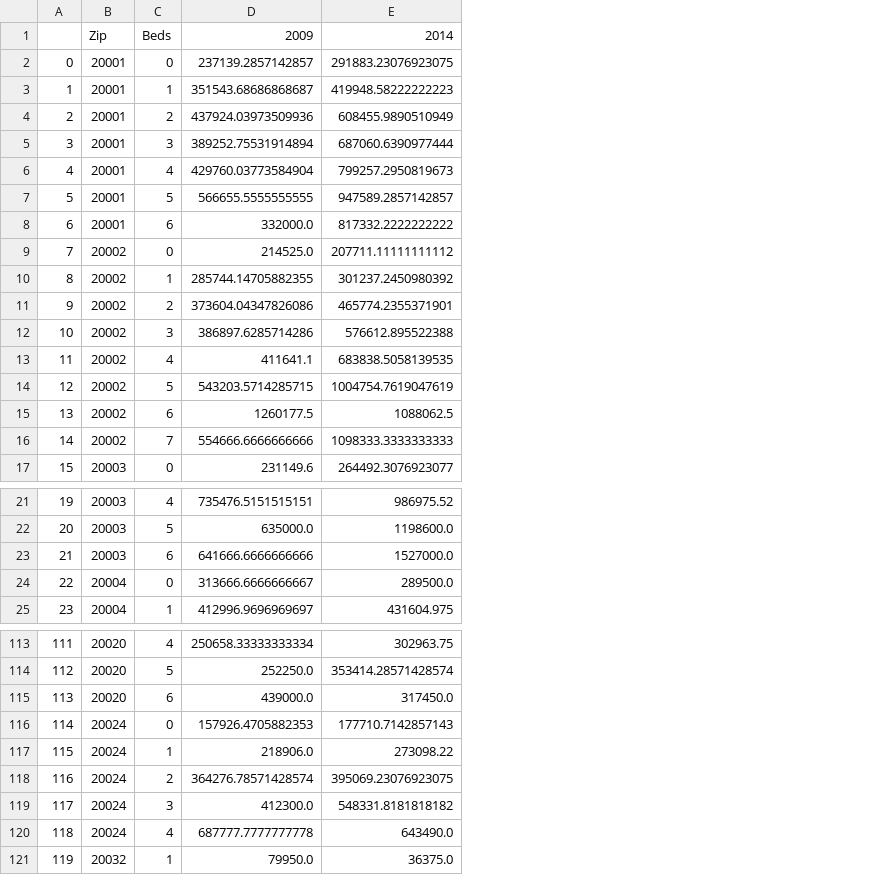
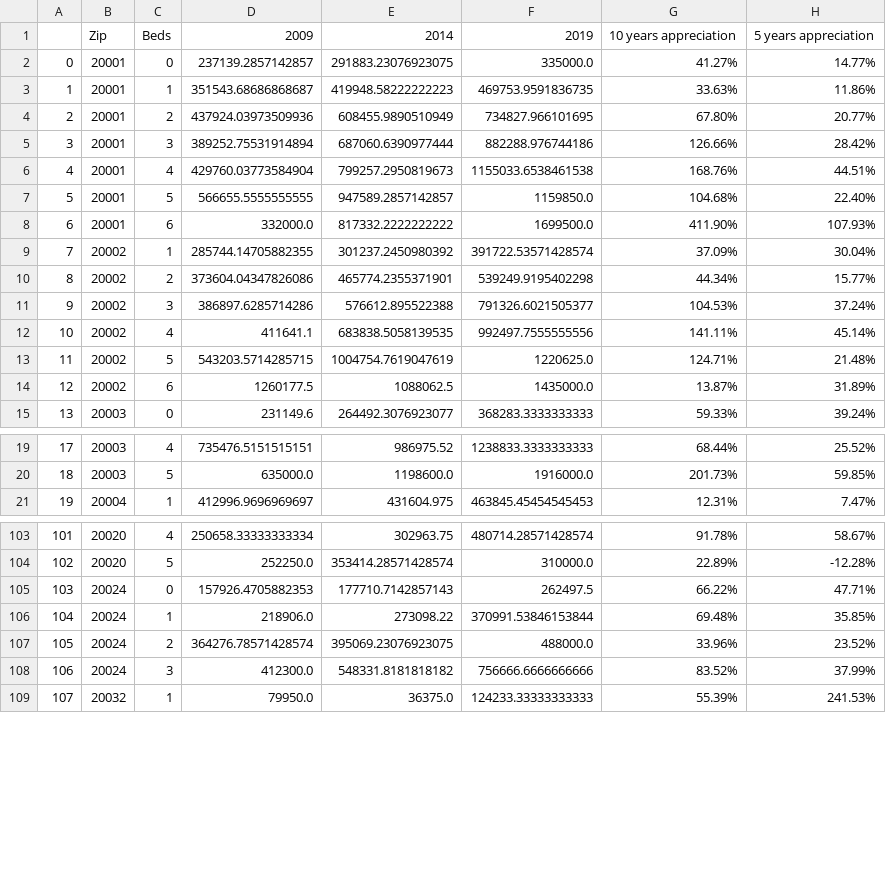
Before and after one commit to YuyaoZhang17/Community-Recommendation, a CSV file: Code/sales by years.csv, drawn as a sheet; only a part is shown, gaps mark what is left out; removed rows and columns are numbered as before the commit, all else as after; the diff covers the shown part only; the diff names each change by its address in the sheet, - before the commit and + after, or states it on an @@ line.

Commit message:
neaten of home sales data

```diff
--- a/Code/sales by years.csv
+++ b/Code/sales by years.csv
+column F, rows 1-15: 2019 | 335000.0 | 469753.9591836735 | 734827.966101695 | 882288.976744186 | 1155033.6538461538 | 1159850.0 | 1699500.0 | 391722.53571428574 | 539249.9195402298 | 791326.6021505377 | 992497.7555555556 | 1220625.0 | 1435000.0 | 368283.3333333333; rows 19-21: 1238833.3333333333 | 1916000.0 | 463845.45454545453; rows 103-109: 480714.28571428574 | 310000.0 | 262497.5 | 370991.53846153844 | 488000.0 | 756666.6666666666 | 124233.33333333333
+column G, rows 1-15: 10 years appreciation | 41.27% | 33.63% | 67.80% | 126.66% | 168.76% | 104.68% | 411.90% | 37.09% | 44.34% | 104.53% | 141.11% | 124.71% | 13.87% | 59.33%; rows 19-21: 68.44% | 201.73% | 12.31%; rows 103-109: 91.78% | 22.89% | 66.22% | 69.48% | 33.96% | 83.52% | 55.39%
+column H, rows 1-15: 5 years appreciation | 14.77% | 11.86% | 20.77% | 28.42% | 44.51% | 22.40% | 107.93% | 30.04% | 15.77% | 37.24% | 45.14% | 21.48% | 31.89% | 39.24%; rows 19-21: 25.52% | 59.85% | 7.47%; rows 103-109: 58.67% | -12.28% | 47.71% | 35.85% | 23.52% | 37.99% | 241.53%
-row 9: 7 | 20002 | 0 | 214525.0 | 207711.11111111112
@@ column A renumbered between rows 9 and 120 @@
-row 16: 14 | 20002 | 7 | 554666.6666666666 | 1098333.3333333333
-row 23: 21 | 20003 | 6 | 641666.6666666666 | 1527000.0
-row 24: 22 | 20004 | 0 | 313666.6666666667 | 289500.0
-row 115: 113 | 20020 | 6 | 439000.0 | 317450.0
-row 120: 118 | 20024 | 4 | 687777.7777777778 | 643490.0
```
Also changed, not shown: 8 removed rows elsewhere in this file, Code/data.csv, 3 other files.
